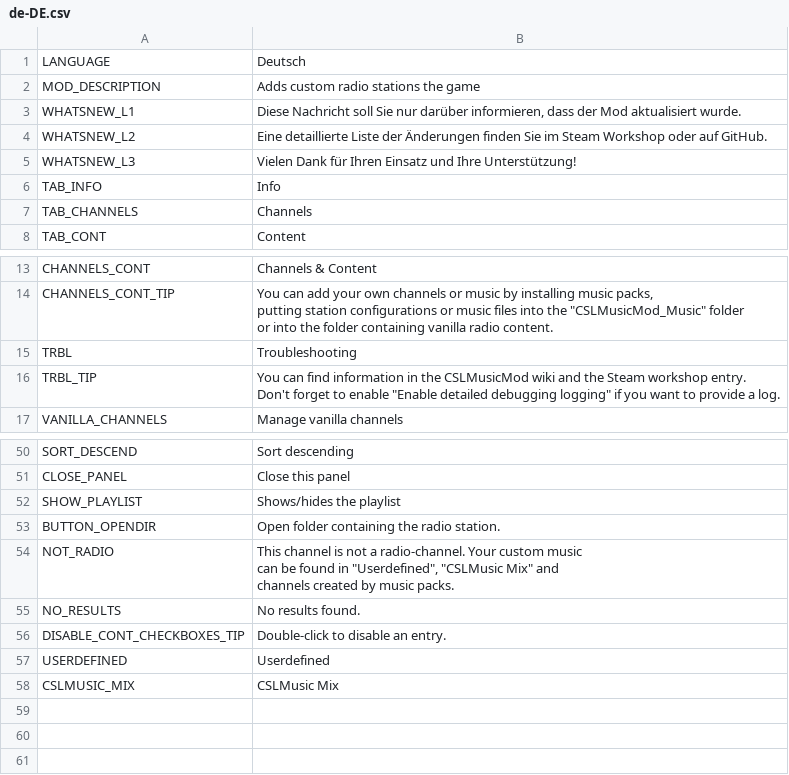
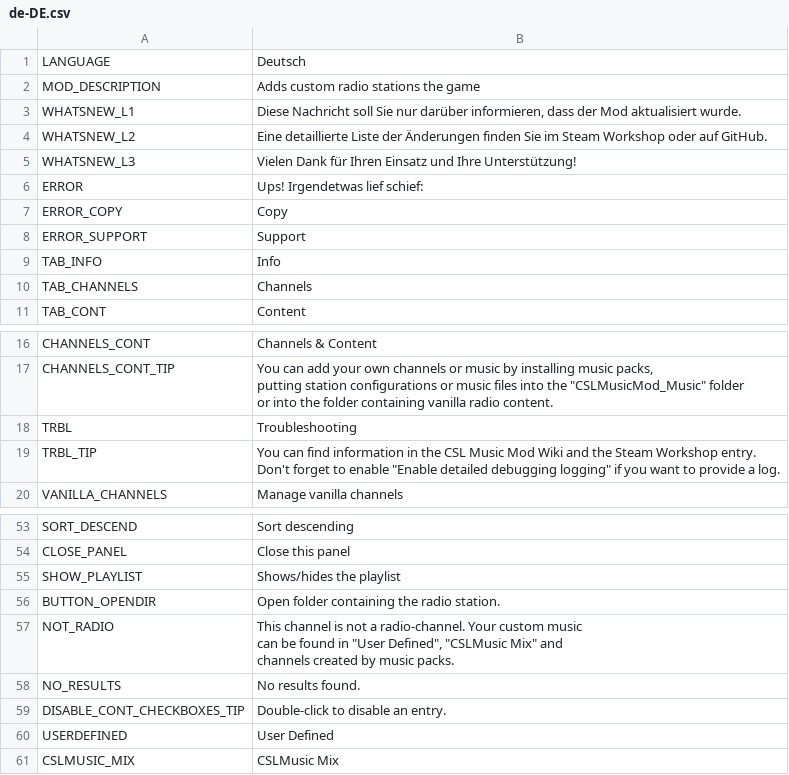
Before and after one commit to will258012/CSLMusicModRevisited, a CSV file: CSLMusicMod/Translations/de-DE.csv, drawn as a sheet; only a part is shown, gaps mark what is left out.

```diff
--- a/CSLMusicMod/Translations/de-DE.csv
+++ b/CSLMusicMod/Translations/de-DE.csv
@@ -5,2 +5,5 @@
 "WHATSNEW_L3","Vielen Dank für Ihren Einsatz und Ihre Unterstützung!",""
+"ERROR","Ups! Irgendetwas lief schief:",""
+"ERROR_COPY","Copy",""
+"ERROR_SUPPORT","Support",""
 "TAB_INFO","Info",""
@@ -18,4 +21,4 @@ or into the folder containing vanilla radio content.",""
 "TRBL","Troubleshooting",""
-"TRBL_TIP","You can find information in the CSLMusicMod wiki and the Steam workshop entry.
-Don't forget to enable ""Enable detailed debugging logging"" if you want to provide a log.",""
+"TRBL_TIP","You can find information in the CSL Music Mod Wiki and the Steam Workshop entry.
+Don't forget to enable ""Enable detailed debugging logging"" if you want to provide a log.",""
 "VANILLA_CHANNELS","Manage vanilla channels",""
@@ -57,8 +60,8 @@ Don't forget to enable ""Enable detailed debugging logging"" if you want to prov
 "BUTTON_OPENDIR","Open folder containing the radio station.",""
-"NOT_RADIO","This channel is not a radio-channel. Your custom music
-can be found in ""Userdefined"", ""CSLMusic Mix"" and
-channels created by music packs.",""
+"NOT_RADIO","This channel is not a radio-channel. Your custom music
+can be found in ""User Defined"", ""CSLMusic Mix"" and
+channels created by music packs.",""
 "NO_RESULTS","No results found.",""
 "DISABLE_CONT_CHECKBOXES_TIP","Double-click to disable an entry.",""
-"USERDEFINED","Userdefined",""
+"USERDEFINED","User Defined",""
 "CSLMUSIC_MIX","CSLMusic Mix",""
```
Also changed, not shown: CSLMusicMod/Translations/cs-CZ.csv, CSLMusicMod/Translations/es-ES.csv, 15 other files.
